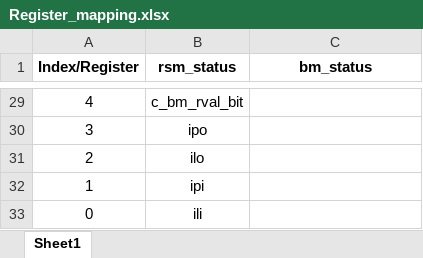
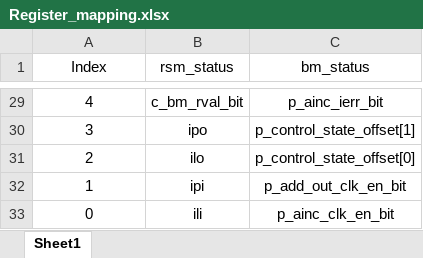
Before and after one commit to Heimvik/TFE4141, an Excel workbook: Utilities/Register_mapping.xlsx, sheet Sheet1, drawn as a sheet; only a part is shown, gaps mark what is left out; values as stored, in another font and other column widths than the file's, no borders; table styles not drawn; the diff covers the shown part only; the diff names each change by its address in the sheet, - before the commit and + after, or states it on an @@ line.

```diff
--- a/Utilities/Register_mapping.xlsx (sheet Sheet1)
+++ b/Utilities/Register_mapping.xlsx (sheet Sheet1)
-A1: Index/Register
+A1: Index
-A1:C1 bold: on
+A1:C1 bold: off
-C29 (bm_status): (empty)
+C29 (bm_status): p_ainc_ierr_bit
-C30 (bm_status): (empty)
+C30 (bm_status): p_control_state_offset[1]
-C31 (bm_status): (empty)
+C31 (bm_status): p_control_state_offset[0]
-C32 (bm_status): (empty)
+C32 (bm_status): p_add_out_clk_en_bit
-C33 (bm_status): (empty)
+C33 (bm_status): p_ainc_clk_en_bit
```
Also changed, not shown: 27 edited cells elsewhere in this sheet, 19 other files.
